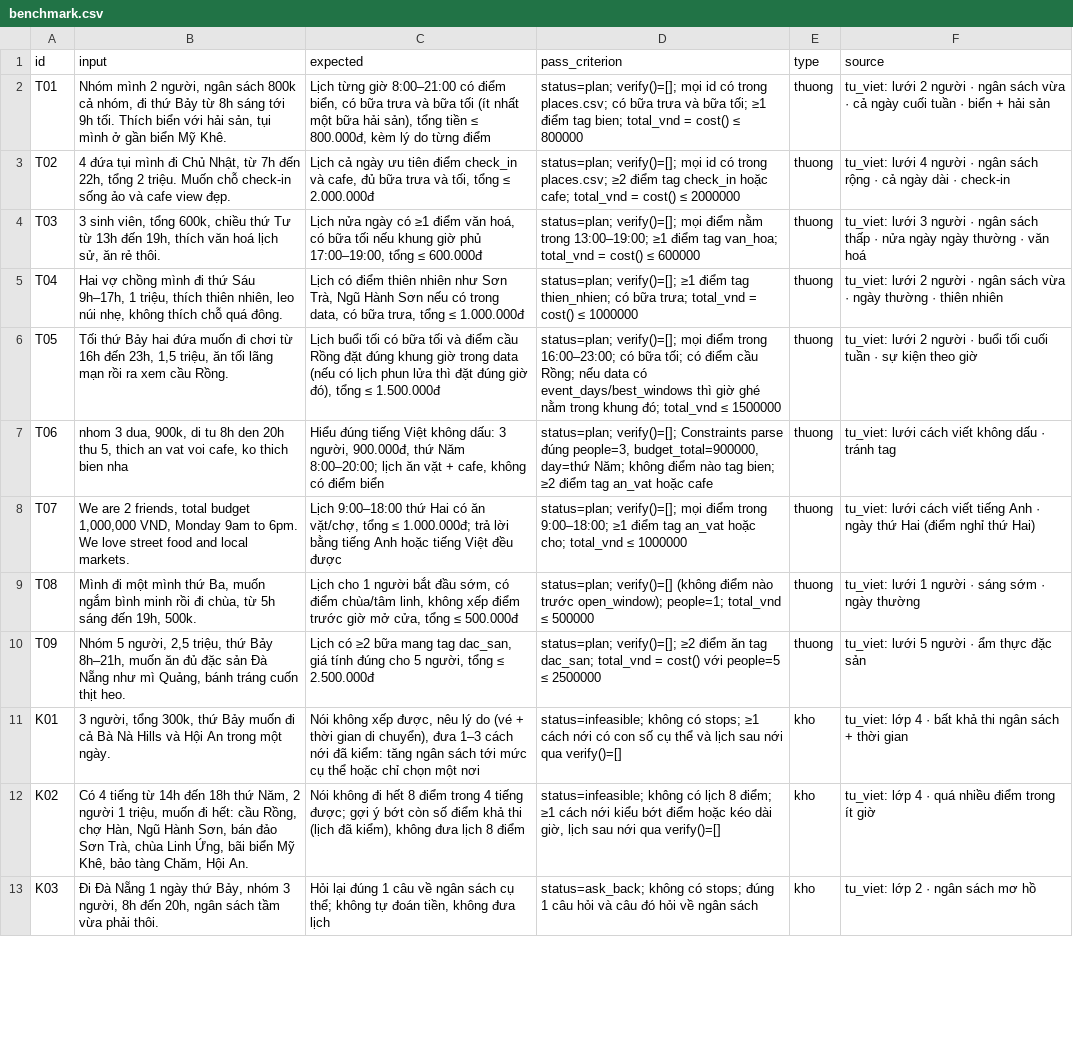
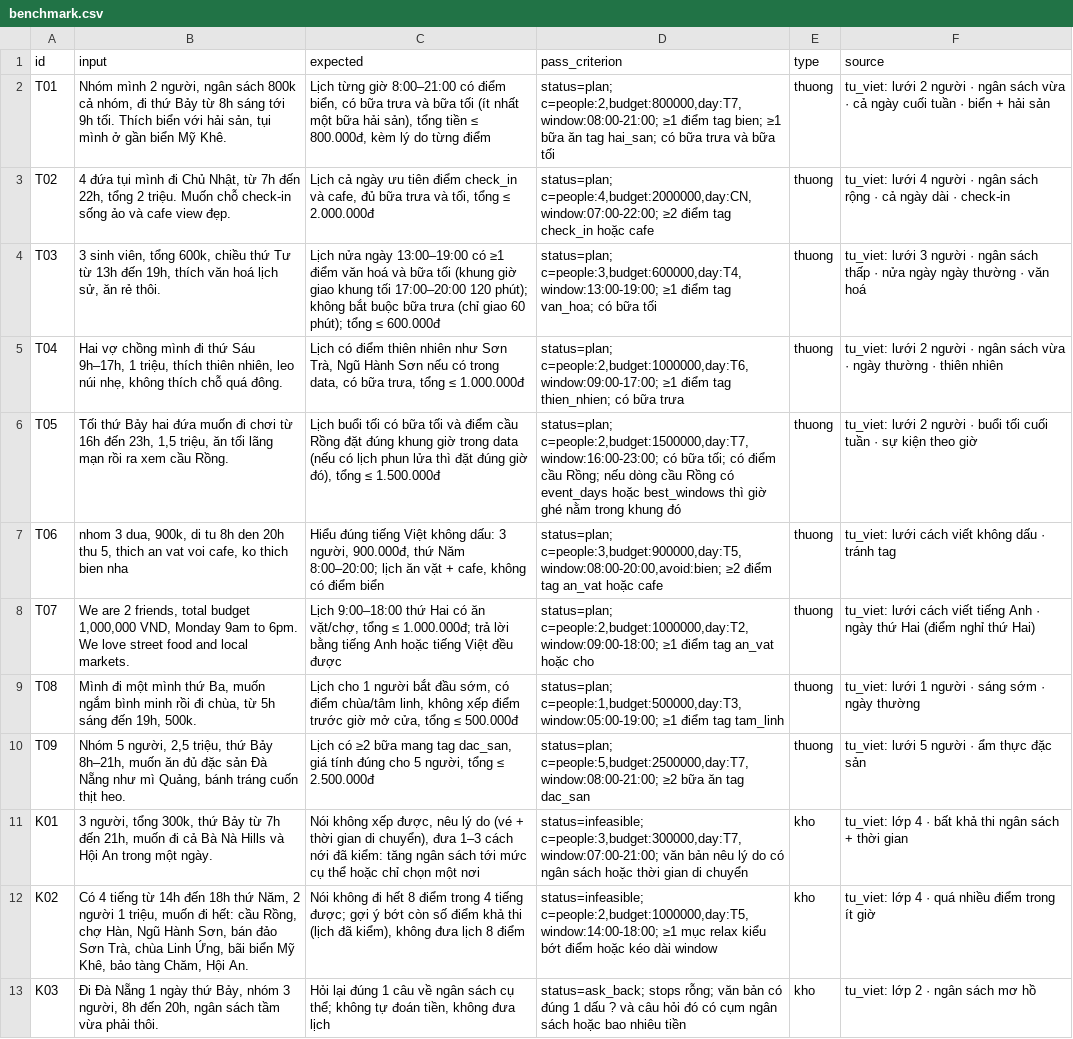
Before and after one commit to cong2235/K5-Day15-L3B-AltF4, a CSV file: eval/benchmark.csv, drawn as a sheet; only a part is shown; the diff covers the shown part only; the diff names each change by its address in the sheet, - before the commit and + after, or states it on an @@ line.

```diff
--- a/eval/benchmark.csv
+++ b/eval/benchmark.csv
-D2 (pass_criterion): status=plan; verify()=[]; mọi id có trong places.csv; có bữa trưa và bữa tối; ≥1 điểm tag bien; total_vnd = cost() ≤ 800000
+D2 (pass_criterion): status=plan; c=people:2,budget:800000,day:T7,window:08:00-21:00; ≥1 điểm tag bien; ≥1 bữa ăn tag hai_san; có bữa trưa và bữa tối
-D3 (pass_criterion): status=plan; verify()=[]; mọi id có trong places.csv; ≥2 điểm tag check_in hoặc cafe; total_vnd = cost() ≤ 2000000
+D3 (pass_criterion): status=plan; c=people:4,budget:2000000,day:CN,window:07:00-22:00; ≥2 điểm tag check_in hoặc cafe
-C4 (expected): …nửa ngày có ≥1 điểm văn hoá, có bữa tối nếu khung giờ phủ 17:00–19:00, tổng ≤…
+C4 (expected): …nửa ngày 13:00–19:00 có ≥1 điểm văn hoá và bữa tối (khung giờ giao khung tối 17:00–20:00 120 phút); không bắt buộc bữa trưa (chỉ giao 60 phút); tổng ≤…
-D4 (pass_criterion): status=plan; verify()=[]; mọi điểm nằm trong 13:00–19:00; ≥1 điểm tag van_hoa; total_vnd = cost() ≤ 600000
+D4 (pass_criterion): status=plan; c=people:3,budget:600000,day:T4,window:13:00-19:00; ≥1 điểm tag van_hoa; có bữa tối
-D5 (pass_criterion): status=plan; verify()=[]; ≥1 điểm tag thien_nhien; có bữa trưa; total_vnd = cost() ≤ 1000000
+D5 (pass_criterion): status=plan; c=people:2,budget:1000000,day:T6,window:09:00-17:00; ≥1 điểm tag thien_nhien; có bữa trưa
-D6 (pass_criterion): status=plan; verify()=[]; mọi điểm trong 16:00–23:00; có bữa tối; có điểm cầu Rồng; nếu data có event_days/best_windows thì giờ ghé nằm trong khung đó; total_vnd ≤ 1500000
+D6 (pass_criterion): status=plan; c=people:2,budget:1500000,day:T7,window:16:00-23:00; có bữa tối; có điểm cầu Rồng; nếu dòng cầu Rồng có event_days hoặc best_windows thì giờ ghé nằm trong khung đó
-D7 (pass_criterion): status=plan; verify()=[]; Constraints parse đúng people=3, budget_total=900000, day=thứ Năm; không điểm nào tag bien; ≥2 điểm…
+D7 (pass_criterion): status=plan; c=people:3,budget:900000,day:T5,window:08:00-20:00,avoid:bien; ≥2 điểm…
-D8 (pass_criterion): status=plan; verify()=[]; mọi điểm trong 9:00–18:00; ≥1 điểm tag an_vat hoặc cho; total_vnd ≤ 1000000
+D8 (pass_criterion): status=plan; c=people:2,budget:1000000,day:T2,window:09:00-18:00; ≥1 điểm tag an_vat hoặc cho
-D9 (pass_criterion): status=plan; verify()=[] (không điểm nào trước open_window); people=1; total_vnd ≤ 500000
+D9 (pass_criterion): status=plan; c=people:1,budget:500000,day:T3,window:05:00-19:00; ≥1 điểm tag tam_linh
-D10 (pass_criterion): status=plan; verify()=[]; ≥2 điểm ăn tag dac_san; total_vnd = cost() với people=5 ≤ 2500000
+D10 (pass_criterion): status=plan; c=people:5,budget:2500000,day:T7,window:08:00-21:00; ≥2 bữa ăn tag dac_san
-B11 (input): …thứ Bảy muốn đi…
+B11 (input): …thứ Bảy từ 7h đến 21h, muốn đi…
-D11 (pass_criterion): status=infeasible; không có stops; ≥1 cách nới có con số cụ thể và lịch sau nới qua verify()=[]
+D11 (pass_criterion): status=infeasible; c=people:3,budget:300000,day:T7,window:07:00-21:00; văn bản nêu lý do có ngân sách hoặc thời gian di chuyển
-D12 (pass_criterion): status=infeasible; không có lịch 8 điểm; ≥1 cách nới kiểu bớt điểm hoặc kéo dài giờ, lịch sau nới qua verify()=[]
+D12 (pass_criterion): status=infeasible; c=people:2,budget:1000000,day:T5,window:14:00-18:00; ≥1 mục relax kiểu bớt điểm hoặc kéo dài window
-D13 (pass_criterion): status=ask_back; không có stops; đúng 1 câu hỏi và câu đó hỏi về ngân sách
+D13 (pass_criterion): status=ask_back; stops rỗng; văn bản có đúng 1 dấu ? và câu hỏi đó có cụm ngân sách hoặc bao nhiêu tiền
```
Also changed, not shown: 29 edited cells elsewhere in this file, 8 other files.
